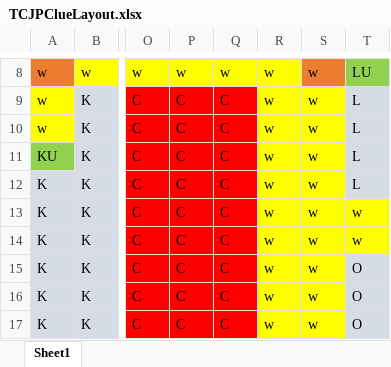
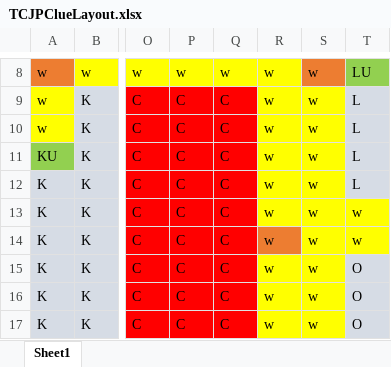
Before and after one commit to dpatszchke/ClueGameCSDPDE, an Excel workbook: TCJPClueLayout.xlsx, sheet Sheet1, drawn as a sheet; only a part is shown, gaps mark what is left out; values as stored, in another font and other column widths than the file's, no borders; the diff names each change by its address in the sheet, - before the commit and + after, or states it on an @@ line.

```diff
--- a/TCJPClueLayout.xlsx (sheet Sheet1)
+++ b/TCJPClueLayout.xlsx (sheet Sheet1)
-R14 fill: #FFFF00
+R14 fill: #ED7D31
```
Also changed, not shown: 3 other files.
